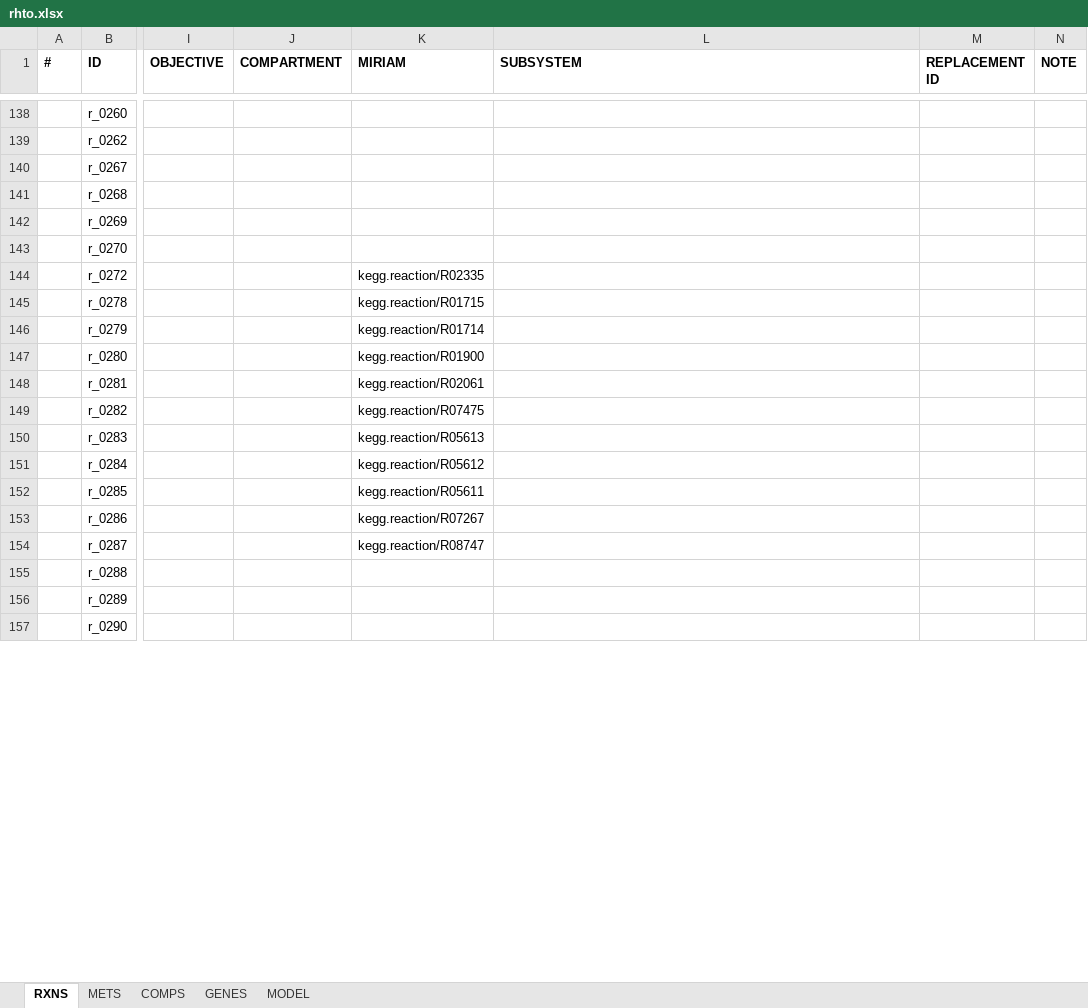
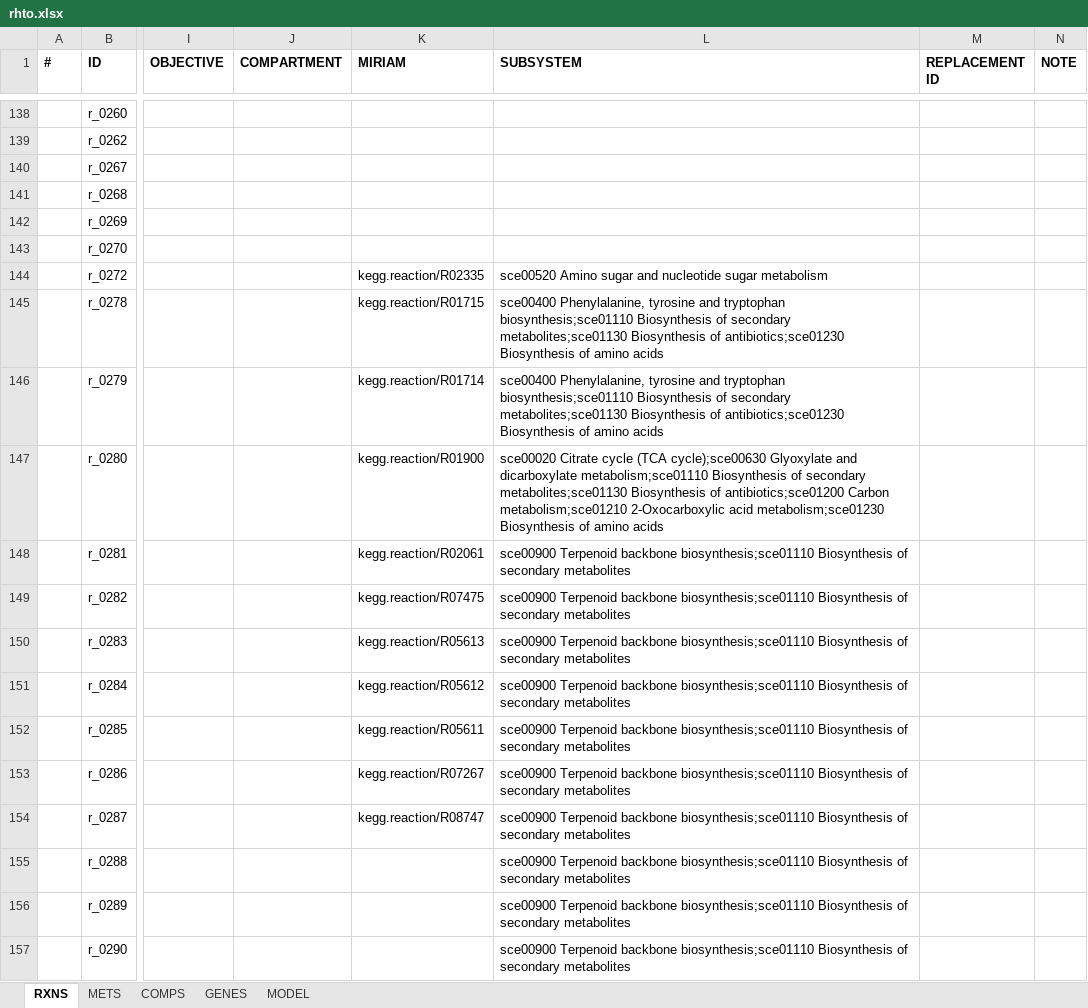
Before and after one commit to SysBioChalmers/rhto-GEM, an Excel workbook: ModelFiles/xlsx/rhto.xlsx, sheet RXNS, drawn as a sheet; only a part is shown, gaps mark what is left out; values as stored, in another font and other column widths than the file's, no borders; the diff covers the shown part only; the diff names each change by its address in the sheet, - before the commit and + after, or states it on an @@ line.

```diff
--- a/ModelFiles/xlsx/rhto.xlsx (sheet RXNS)
+++ b/ModelFiles/xlsx/rhto.xlsx (sheet RXNS)
-L144 (SUBSYSTEM): (empty)
+L144 (SUBSYSTEM): sce00520 Amino sugar and nucleotide sugar metabolism
-L145:L146 (SUBSYSTEM): (empty)
+L145:L146 (SUBSYSTEM): sce00400 Phenylalanine, tyrosine and tryptophan biosynthesis;sce01110 Biosynthesis of secondary metabolites;sce01130 Biosynthesis of antibiotics;sce01230 Biosynthesis of amino acids
-L147 (SUBSYSTEM): (empty)
+L147 (SUBSYSTEM): sce00020 Citrate cycle (TCA cycle);sce00630 Glyoxylate and dicarboxylate metabolism;sce01110 Biosynthesis of secondary metabolites;sce01130 Biosynthesis of antibiotics;sce01200 Carbon metabolism;sce01210 2-Oxocarboxylic acid metabolism;sce01230 Biosynthesis of amino acids
-L148:L157 (SUBSYSTEM): (empty)
+L148:L157 (SUBSYSTEM): sce00900 Terpenoid backbone biosynthesis;sce01110 Biosynthesis of secondary metabolites
```
Also changed, not shown: 969 edited cells elsewhere in this sheet, 4 other files.
